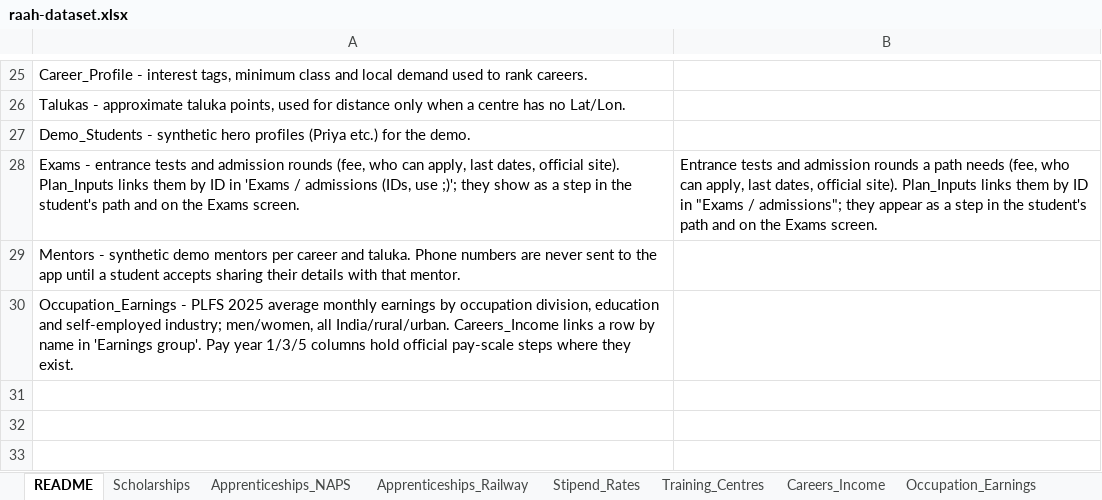
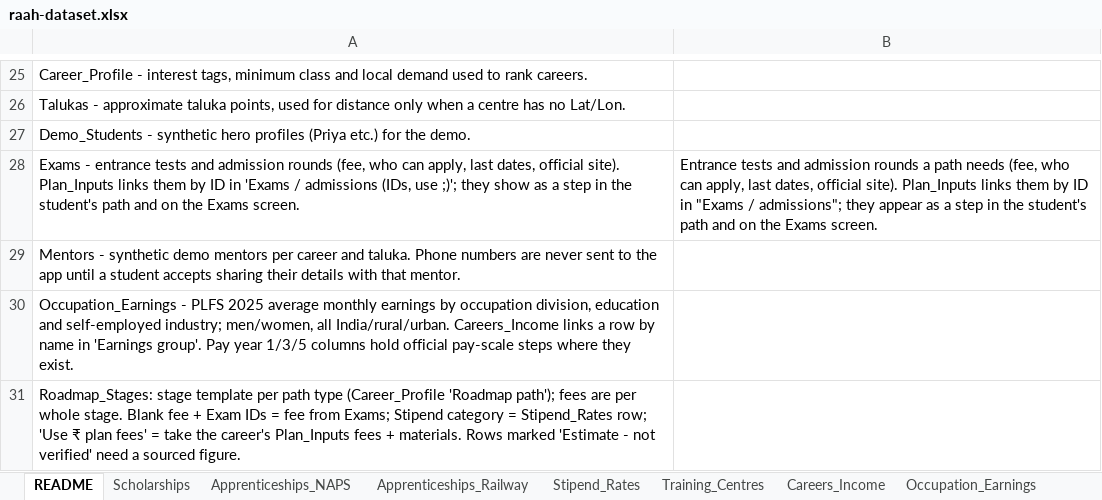
Before and after one commit to sanikadeokule/raah-citi-hack, an Excel workbook: raah-dataset.xlsx, sheet README, drawn as a sheet; only a part is shown, gaps mark what is left out; values as stored, in another font and other column widths than the file's, no borders; the diff names each change by its address in the sheet, - before the commit and + after, or states it on an @@ line.

Commit message:
Add Roadmap_Stages sheet: stage template per path type, linked from Career_Profile

```diff
--- a/raah-dataset.xlsx (sheet README)
+++ b/raah-dataset.xlsx (sheet README)
+row 31: Roadmap_Stages: stage template per path type (Career_Profile 'Roadmap path'); fees are per whole stage. Blank fee + Exam IDs = fee from Exams; Stipend category = Stipend_Rates row; 'Use ₹ plan fees' = take the career's Plan_Inputs fees + materials. Rows marked 'Estimate - not verified' need a sourced figure.
```
Also changed, not shown: sheet Career_Profile, other sheet tabs, 2 other files.
